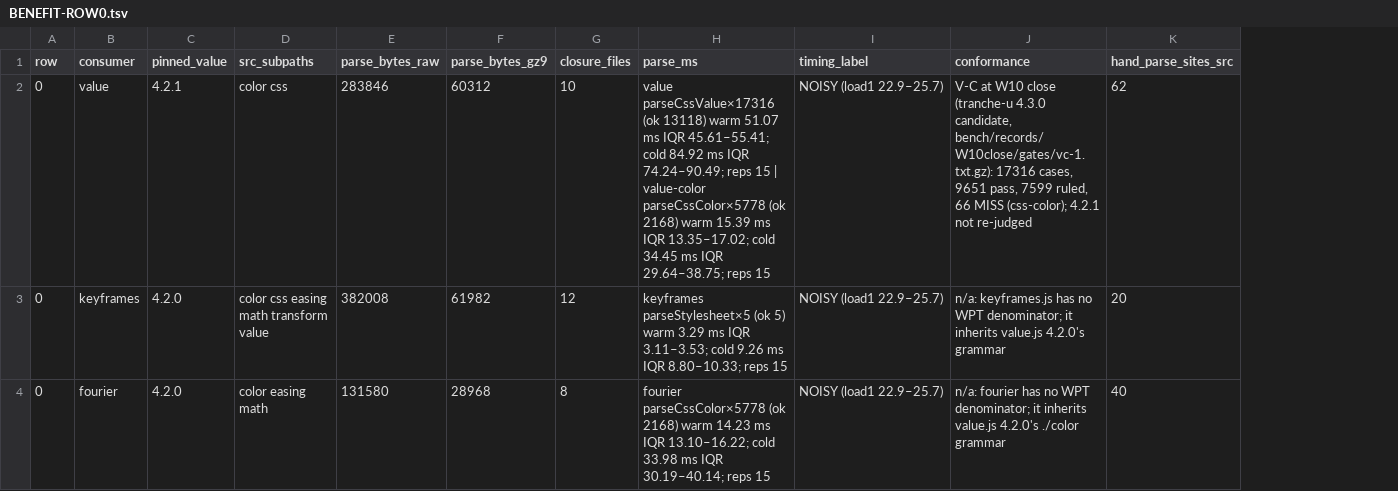
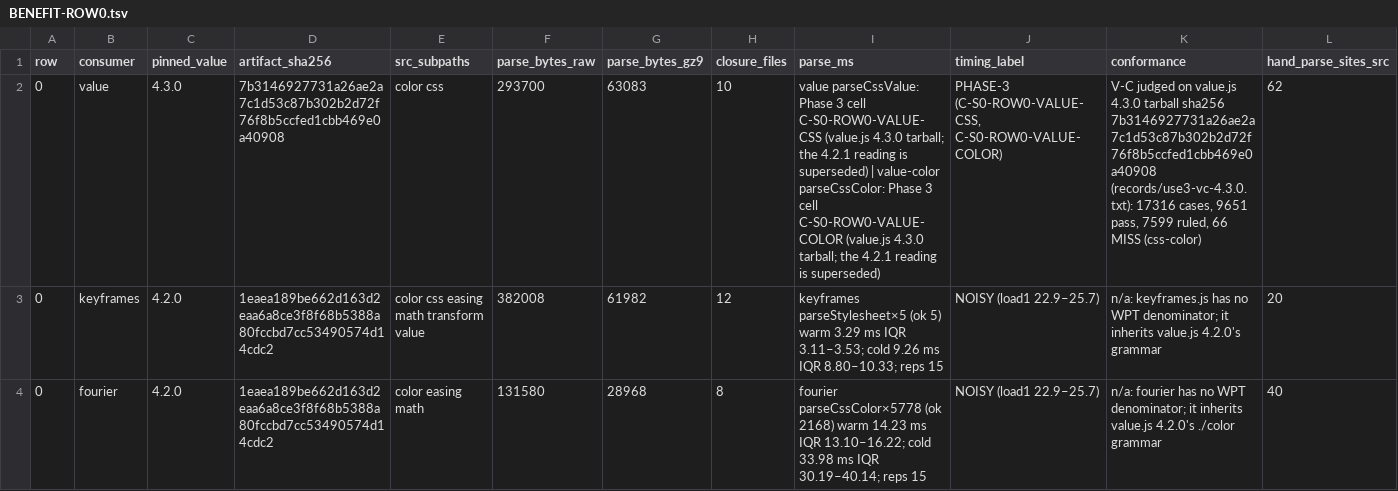
Before and after one commit to mkbabb/bbnf-lang, a TSV file: restart/skinny/tranches/sk-v27/consumers/BENEFIT-ROW0.tsv, drawn as a sheet; only a part is shown; addresses are those after the commit; the diff names each change by its address in the sheet, - before the commit and + after, or states it on an @@ line.

Commit message:
feat(sk-v27 LW2.USE-3): LG-d row 0 on one artifact — value.js V-C (v4.3.0 judge) re-judged on the published 4.3.0 tarball (sha256 7b314692…; the tag's source judges identically): 17316 / 9651 pass / 7599 ruled / 66 MISS; row 0's bytes (293,700 / 63,083 gz9) and conformance cite that sha256; timing is Phase 3 cells C-S0-ROW0-VALUE-{CSS,COLOR}

```diff
--- a/restart/skinny/tranches/sk-v27/consumers/BENEFIT-ROW0.tsv
+++ b/restart/skinny/tranches/sk-v27/consumers/BENEFIT-ROW0.tsv
+column D (artifact_sha256), rows 2-4: 7b3146927731a26ae2a7c1d53c87b302b2d72f76f8b5ccfed1cbb469e0a40908 | 1eaea189be662d163d2eaa6a8ce3f8f68b5388a80fccbd7cc53490574d14cdc2 | 1eaea189be662d163d2eaa6a8ce3f8f68b5388a80fccbd7cc53490574d14cdc2
-C2 (pinned_value): 4.2.1
+C2 (pinned_value): 4.3.0
-F2 (parse_bytes_raw): 283846
+F2 (parse_bytes_raw): 293700
-G2 (parse_bytes_gz9): 60312
+G2 (parse_bytes_gz9): 63083
-I2 (parse_ms): value parseCssValue×17316 (ok 13118) warm 51.07 ms IQR 45.61–55.41; cold 84.92 ms IQR 74.24–90.49; reps 15 | value-color parseCssColor×5778 (ok 2168) warm 15.39 ms IQR 13.35–17.02; cold 34.45 ms IQR 29.64–38.75; reps 15
+I2 (parse_ms): value parseCssValue: Phase 3 cell C-S0-ROW0-VALUE-CSS (value.js 4.3.0 tarball; the 4.2.1 reading is superseded) | value-color parseCssColor: Phase 3 cell C-S0-ROW0-VALUE-COLOR (value.js 4.3.0 tarball; the 4.2.1 reading is superseded)
-J2 (timing_label): NOISY (load1 22.9–25.7)
+J2 (timing_label): PHASE-3 (C-S0-ROW0-VALUE-CSS, C-S0-ROW0-VALUE-COLOR)
-K2 (conformance): V-C at W10 close (tranche-u 4.3.0 candidate, bench/records/W10close/gates/vc-1.txt.gz): 17316 cases, 9651 pass, 7599 ruled, 66 MISS (css-color); 4.2.1 not re-judged
+K2 (conformance): V-C judged on value.js 4.3.0 tarball sha256 7b3146927731a26ae2a7c1d53c87b302b2d72f76f8b5ccfed1cbb469e0a40908 (records/use3-vc-4.3.0.txt): 17316 cases, 9651 pass, 7599 ruled, 66 MISS (css-color)
```
Also changed, not shown: 3 other files.
